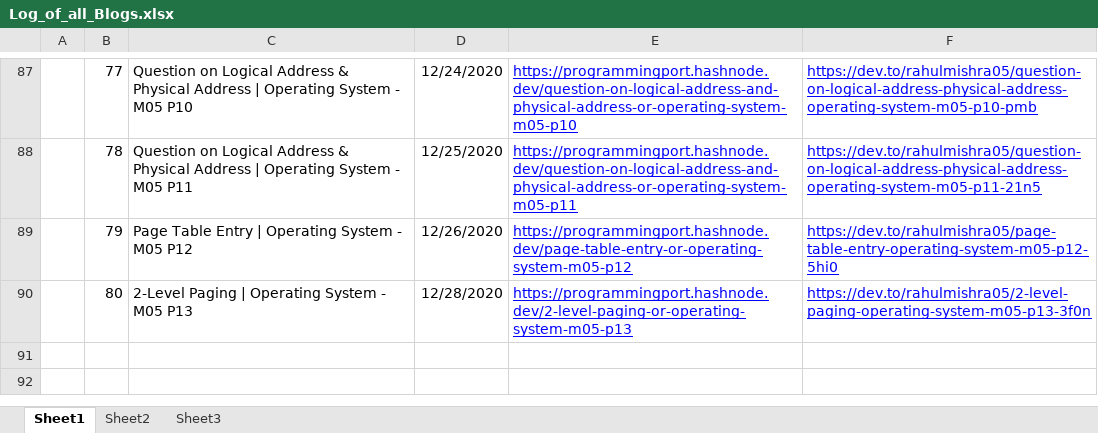
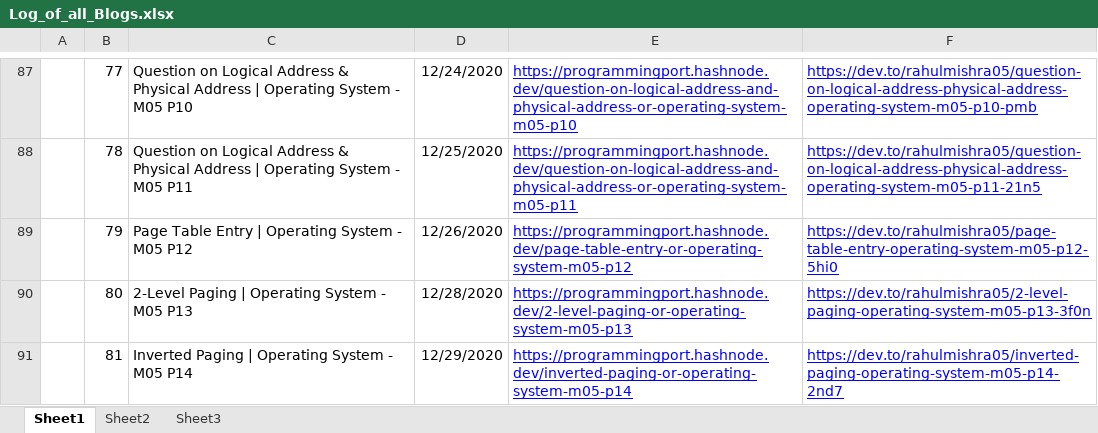
Before and after one commit to rahulMishra05/Blog, an Excel workbook: Log_of_all_Blogs.xlsx, sheet Sheet1, drawn as a sheet; only a part is shown, gaps mark what is left out; values as stored, in another font and other column widths than the file's, no borders; charts and pictures and table styles not drawn; the diff names each change by its address in the sheet, - before the commit and + after, or states it on an @@ line.

Commit message:
LOg file updated, with links of Post81

```diff
--- a/Log_of_all_Blogs.xlsx (sheet Sheet1)
+++ b/Log_of_all_Blogs.xlsx (sheet Sheet1)
+row 91:  | 81 | Inverted Paging | Operating System - M05 P14 | 12/29/2020 | https://programmingport.hashnode.dev/inverted-paging-or-operating-system-m05-p14 | https://dev.to/rahulmishra05/inverted-paging-operating-system-m05-p14-2nd7
```
